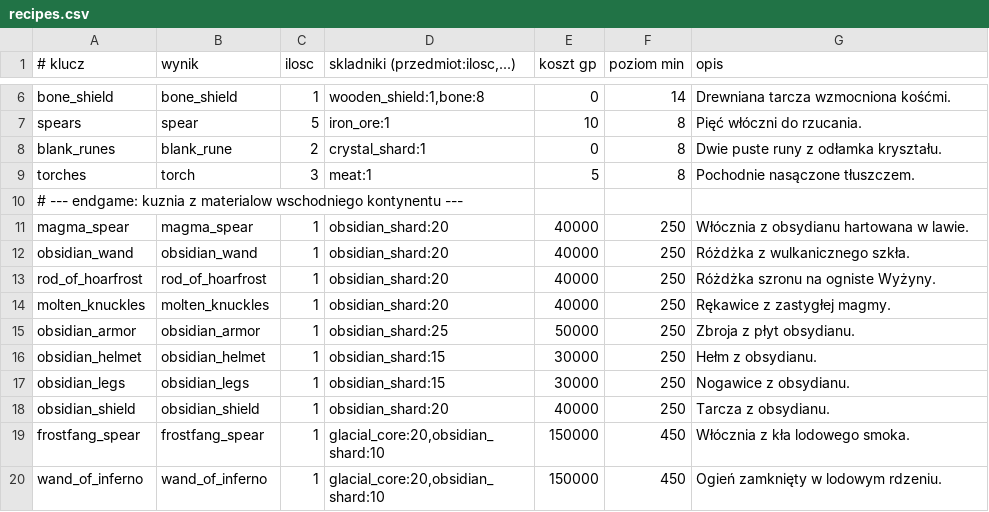
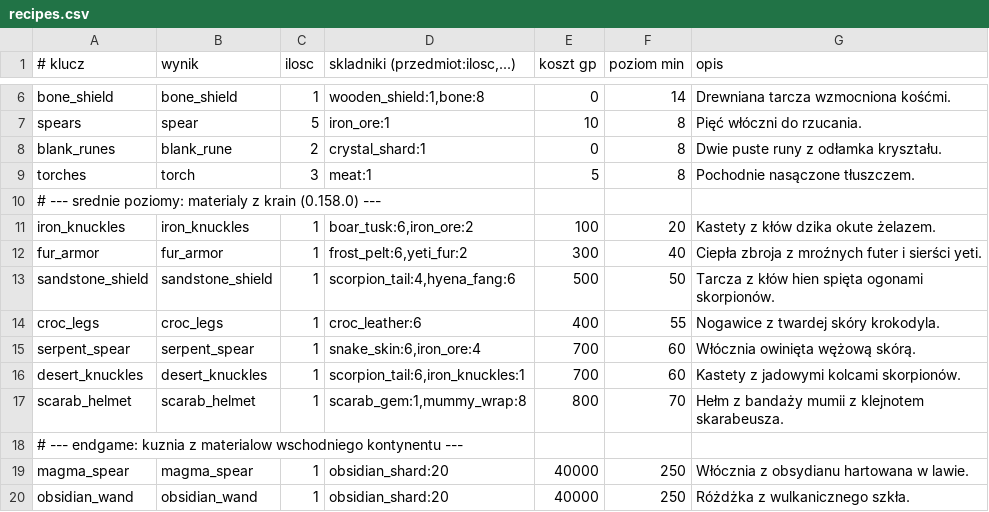
Before and after one commit to fawizja/Pixel, a CSV file: shared/src/main/resources/data/recipes.csv, drawn as a sheet; only a part is shown, gaps mark what is left out; the shorter side is filled out with more unchanged rows.

```diff
--- a/shared/src/main/resources/data/recipes.csv
+++ b/shared/src/main/resources/data/recipes.csv
@@ -9,2 +9,10 @@ blank_runes;blank_rune;2;crystal_shard:1;0;8;Dwie puste runy z odłamka kryszta
 torches;torch;3;meat:1;5;8;Pochodnie nasączone tłuszczem.
+# --- srednie poziomy: materialy z krain (0.158.0) ---
+iron_knuckles;iron_knuckles;1;boar_tusk:6,iron_ore:2;100;20;Kastety z kłów dzika okute żelazem.
+fur_armor;fur_armor;1;frost_pelt:6,yeti_fur:2;300;40;Ciepła zbroja z mroźnych futer i sierści yeti.
+sandstone_shield;sandstone_shield;1;scorpion_tail:4,hyena_fang:6;500;50;Tarcza z kłów hien spięta ogonami skorpionów.
+croc_legs;croc_legs;1;croc_leather:6;400;55;Nogawice z twardej skóry krokodyla.
+serpent_spear;serpent_spear;1;snake_skin:6,iron_ore:4;700;60;Włócznia owinięta wężową skórą.
+desert_knuckles;desert_knuckles;1;scorpion_tail:6,iron_knuckles:1;700;60;Kastety z jadowymi kolcami skorpionów.
+scarab_helmet;scarab_helmet;1;scarab_gem:1,mummy_wrap:8;800;70;Hełm z bandaży mumii z klejnotem skarabeusza.
 # --- endgame: kuznia z materialow wschodniego kontynentu ---
```
Also changed, not shown: 4 other files.
